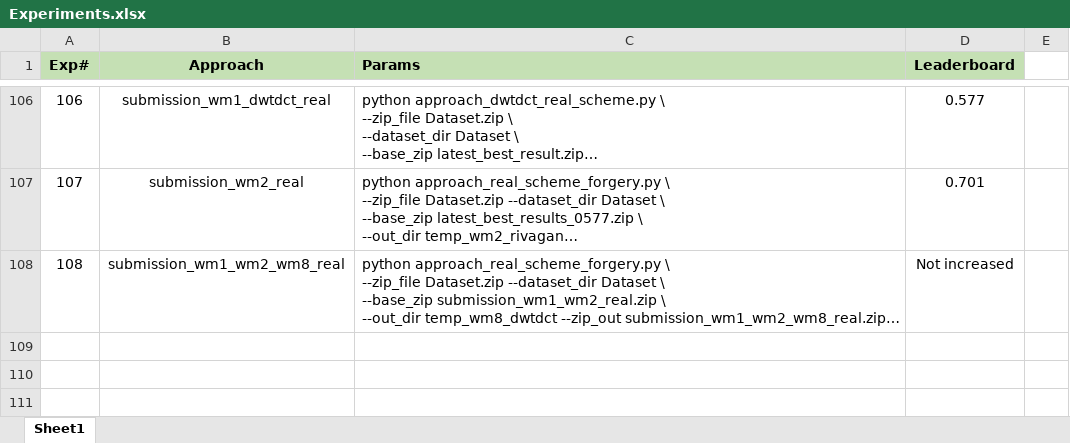
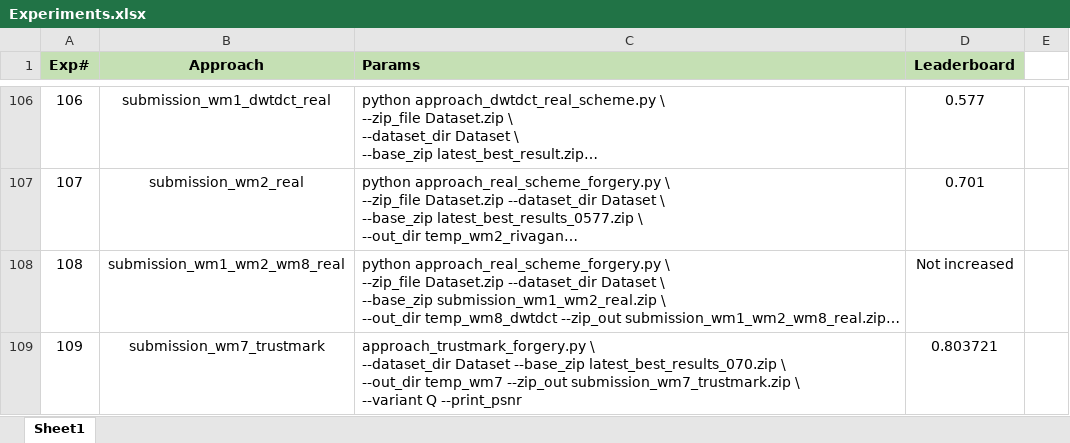
Before and after one commit to UsamaI000/tml2026-team_XLIII-assignment_4, an Excel workbook: Experiments.xlsx, sheet Sheet1, drawn as a sheet; only a part is shown, gaps mark what is left out; long unchanged cells end in …; values as stored, in another font and other column widths than the file's, no borders; ↵ is a line break in a cell; the diff names each change by its address in the sheet, - before the commit and + after, or states it on an @@ line.

Commit message:
latest best score with wm7 trustmark forgery 0.80

```diff
--- a/Experiments.xlsx (sheet Sheet1)
+++ b/Experiments.xlsx (sheet Sheet1)
+row 109: 109 | submission_wm7_trustmark | approach_trustmark_forgery.py \ ↵ --dataset_dir Dataset --base_zip latest_best_results_070.zip \ ↵ --out_dir temp_wm7 --zip_out submission_wm7_trustmark.zip \ ↵ --variant Q --print_psnr | 0.803721
```
Also changed, not shown: 1 other file.
